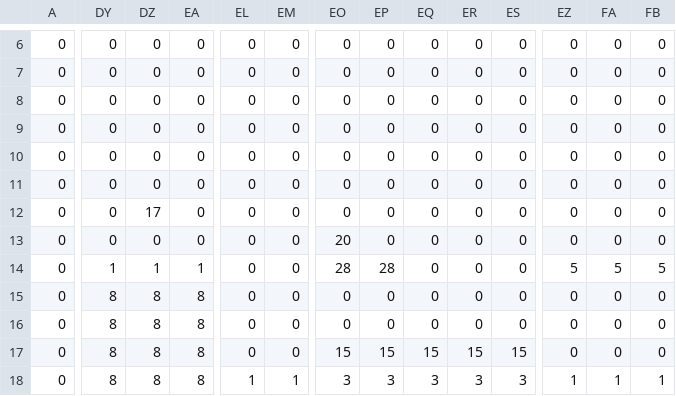
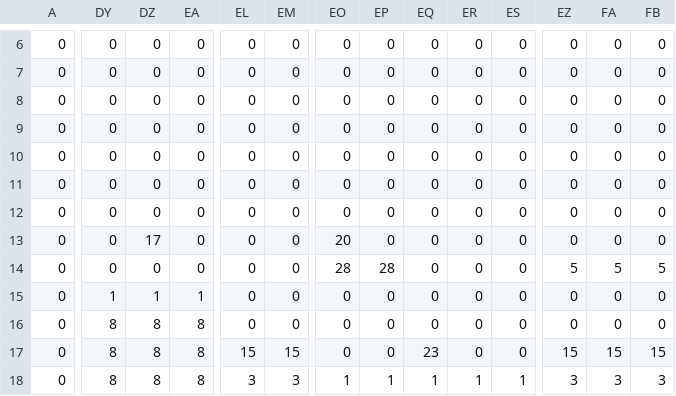
Before and after one commit to GA1BTeamA/GA1BTeamA, a CSV file: Project1/Project1/mapdata.csv, drawn as a sheet; only a part is shown, gaps mark what is left out; the diff covers the shown part only; the diff names each change by its address in the sheet, - before the commit and + after, or states it on an @@ line.

Commit message:
mappu

```diff
--- a/Project1/Project1/mapdata.csv
+++ b/Project1/Project1/mapdata.csv
-DZ12: 17
+DZ12: 0
-DZ13: 0
+DZ13: 17
-DY14: 1
+DY14: 0
-DZ14: 1
+DZ14: 0
-EA14: 1
+EA14: 0
-DY15: 8
+DY15: 1
-DZ15: 8
+DZ15: 1
-EA15: 8
+EA15: 1
-EL17: 0
+EL17: 15
-EM17: 0
+EM17: 15
-EO17: 15
+EO17: 0
-EP17: 15
+EP17: 0
-EQ17: 15
+EQ17: 23
-ER17: 15
+ER17: 0
-ES17: 15
+ES17: 0
-EZ17: 0
+EZ17: 15
-FA17: 0
+FA17: 15
-FB17: 0
+FB17: 15
-EL18: 1
+EL18: 3
-EM18: 1
+EM18: 3
-EO18: 3
+EO18: 1
-EP18: 3
+EP18: 1
-EQ18: 3
+EQ18: 1
-ER18: 3
+ER18: 1
-ES18: 3
+ES18: 1
-EZ18: 1
+EZ18: 3
-FA18: 1
+FA18: 3
-FB18: 1
+FB18: 3
```
Also changed, not shown: 14 edited cells elsewhere in this file.
